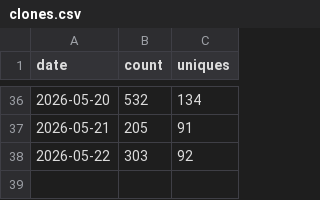
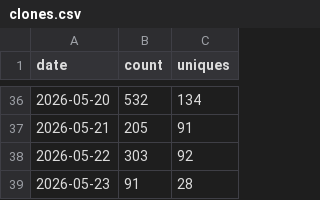
Before and after one commit to getwilds/wilds-wdl-library, a CSV file: data/clones.csv, drawn as a sheet; only a part is shown, gaps mark what is left out; the diff names each change by its address in the sheet, - before the commit and + after, or states it on an @@ line.

```diff
--- a/data/clones.csv
+++ b/data/clones.csv
+row 39: 2026-05-23 | 91 | 28
```
Also changed, not shown: data/views.csv, 4 other files.
